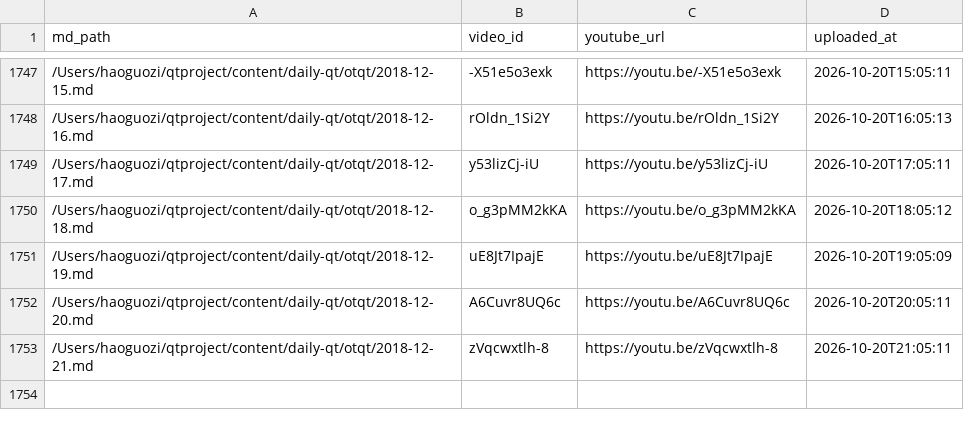
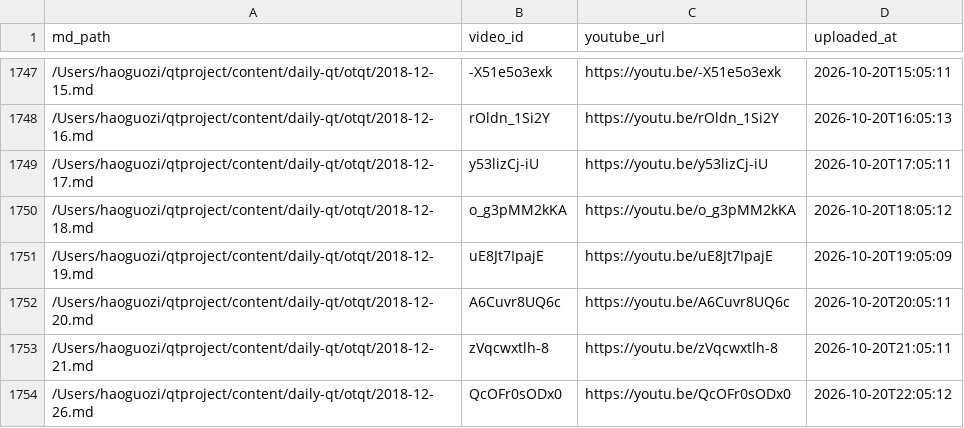
Before and after one commit to aweholy777/aweholy777.github.io, a CSV file: video-pipeline/yt_uploaded.csv, drawn as a sheet; only a part is shown, gaps mark what is left out; the diff names each change by its address in the sheet, - before the commit and + after, or states it on an @@ line.

Commit message:
mac upload: 2026-10-20 22:05

```diff
--- a/video-pipeline/yt_uploaded.csv
+++ b/video-pipeline/yt_uploaded.csv
+row 1754: /Users/haoguozi/qtproject/content/daily-qt/otqt/2018-12-26.md | QcOFr0sODx0 | https://youtu.be/QcOFr0sODx0 | 2026-10-20T22:05:12
```
Also changed, not shown: 3 other files.
